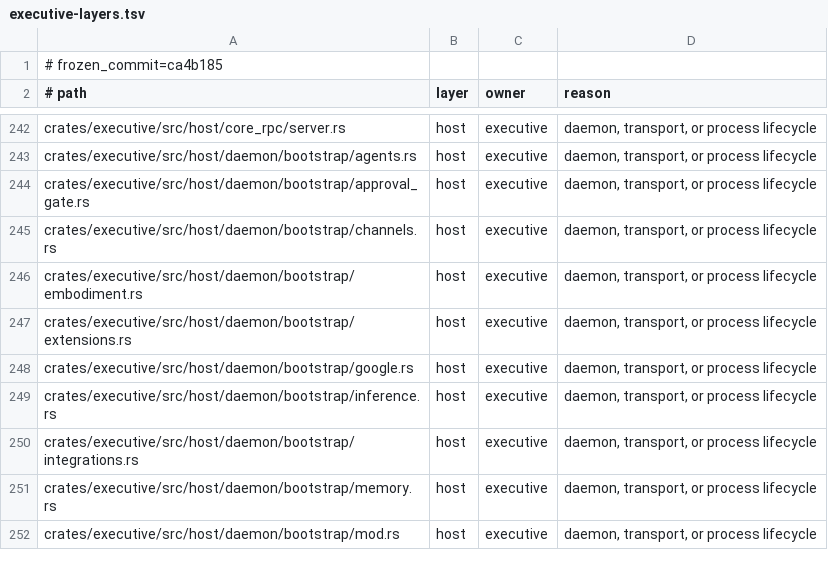
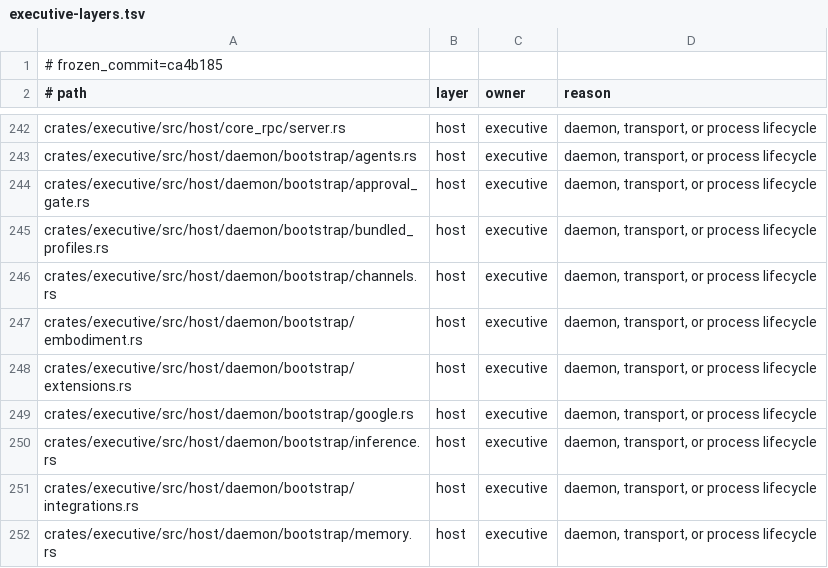
Before and after one commit to Aurobear/aletheon, a TSV file: config/architecture/executive-layers.tsv, drawn as a sheet; only a part is shown, gaps mark what is left out; the shorter side is filled out with more unchanged rows.

Commit message:
fix(arch): register bundled_profiles in inventory; trim request.rs
Adding the bundled_profiles bootstrap module tripped two inventory guards:
the architecture-check executive layer inventory and the request.rs <=1500
line cap in private_composition_root.

- config/architecture/executive-layers.tsv — add bundled_profiles.rs
- crates/executive/src/host/daemon/bootstrap/request.rs — trim comments to
  keep the composition stage under the 1500-line cap

```diff
--- a/config/architecture/executive-layers.tsv
+++ b/config/architecture/executive-layers.tsv
@@ -244,2 +244,3 @@ crates/executive/src/host/daemon/bootstrap/agents.rs	host	executive	daemon, tran
 crates/executive/src/host/daemon/bootstrap/approval_gate.rs	host	executive	daemon, transport, or process lifecycle
+crates/executive/src/host/daemon/bootstrap/bundled_profiles.rs	host	executive	daemon, transport, or process lifecycle
 crates/executive/src/host/daemon/bootstrap/channels.rs	host	executive	daemon, transport, or process lifecycle
```
Also changed, not shown: 1 other file.
